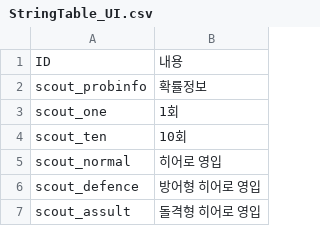
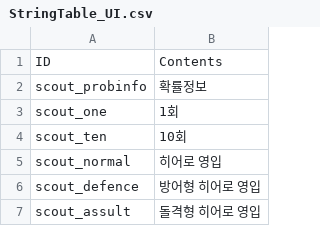
Before and after one commit to rockdo4/metacraft, a CSV file: Assets/Tables/StringTable_UI.csv, drawn as a sheet; only a part is shown.

```diff
--- a/Assets/Tables/StringTable_UI.csv
+++ b/Assets/Tables/StringTable_UI.csv
@@ -1,2 +1,2 @@
-ID,내용
+ID,Contents
 scout_probinfo,확률정보
```
Also changed, not shown: Assets/Tables/StringTable_Desc.csv, Assets/Tables/StringTable_Event.csv, 3 other files.
